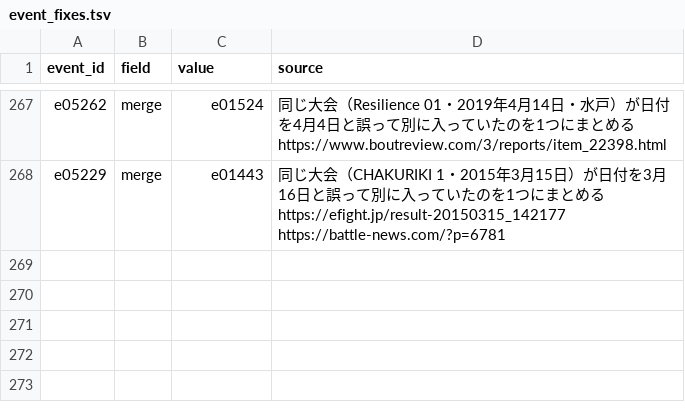
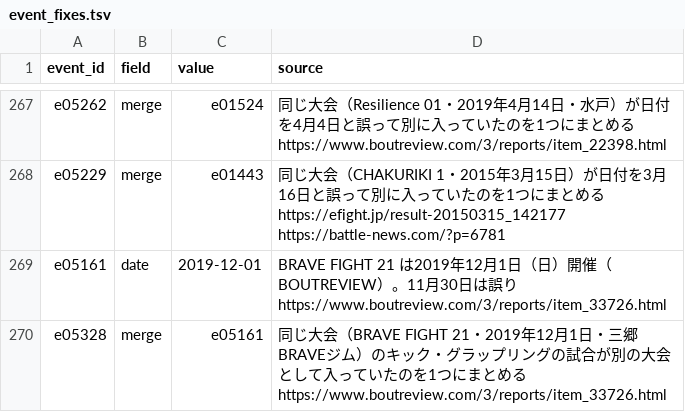
Before and after one commit to japan-mma-record/japan-mma-record.github.io, a TSV file: data/event_fixes.tsv, drawn as a sheet; only a part is shown, gaps mark what is left out; the diff names each change by its address in the sheet, - before the commit and + after, or states it on an @@ line.

```diff
--- a/data/event_fixes.tsv
+++ b/data/event_fixes.tsv
+row 269: e05161 | date | 2019-12-01 | BRAVE FIGHT 21 は2019年12月1日（日）開催（BOUTREVIEW）。11月30日は誤り https://www.boutreview.com/3/reports/item_33726.html
+row 270: e05328 | merge | e05161 | 同じ大会（BRAVE FIGHT 21・2019年12月1日・三郷BRAVEジム）のキック・グラップリングの試合が別の大会として入っていたのを1つにまとめる https://www.boutreview.com/3/reports/item_33726.html
```
Also changed, not shown: data/venues.tsv.
